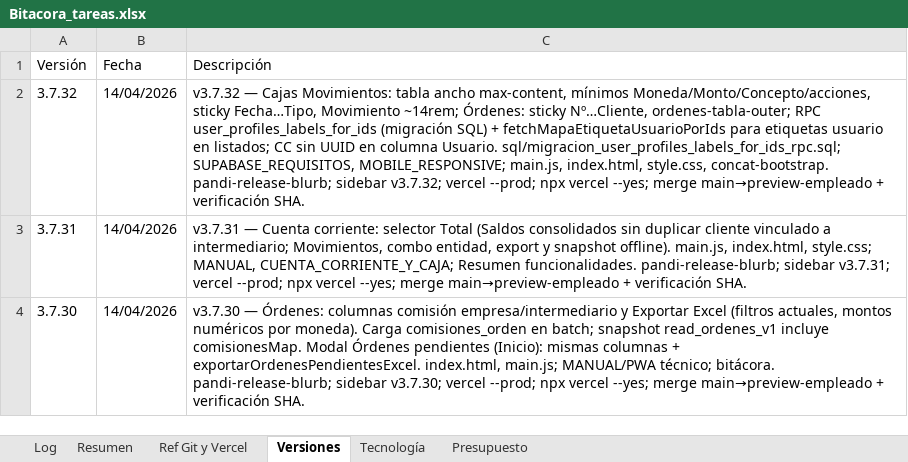
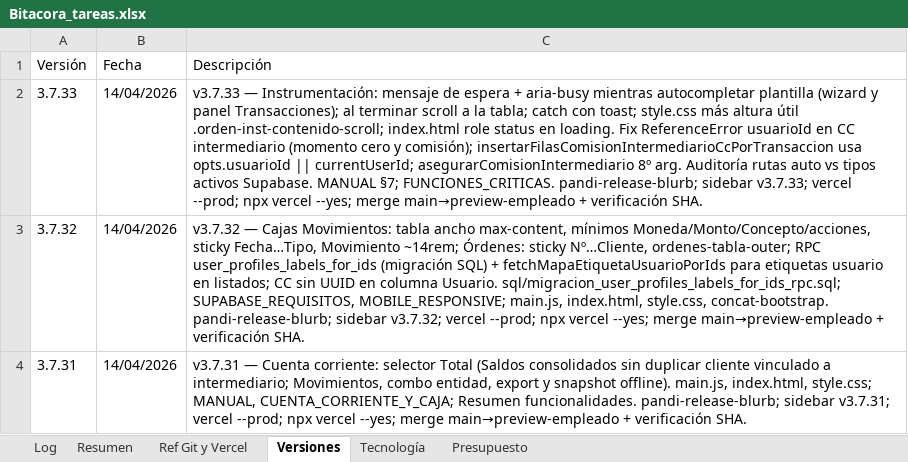
Before and after one commit to lucasbustosmartin-coder/pandy, an Excel workbook: Bitacora_tareas.xlsx, sheet Versiones, drawn as a sheet; only a part is shown; the shorter side is filled out with more unchanged rows; values as stored, in another font and other column widths than the file's, no borders; the diff names each change by its address in the sheet, - before the commit and + after, or states it on an @@ line.

```diff
--- a/Bitacora_tareas.xlsx (sheet Versiones)
+++ b/Bitacora_tareas.xlsx (sheet Versiones)
+row 2: 3.7.33 | 14/04/2026 | v3.7.33 — Instrumentación: mensaje de espera + aria-busy mientras autocompletar plantilla (wizard y panel Transacciones); al terminar scroll a la tabla; catch con toast; style.css más altura útil .orden-inst-contenido-scroll; index.html role status en loading. Fix ReferenceError usuarioId en CC intermediario (momento cero y comisión); insertarFilasComisionIntermediarioCcPorTransaccion usa opts.usuarioId || currentUserId; asegurarComisionIntermediario 8º arg. Auditoría rutas auto vs tipos activos Supabase. MANUAL §7; FUNCIONES_CRITICAS. pandi-release-blurb; sidebar v3.7.33; vercel --prod; npx vercel --yes; merge main→preview-empleado + verificación SHA.
```
Also changed, not shown: sheet Log, sheet Resumen, 9 other files.
